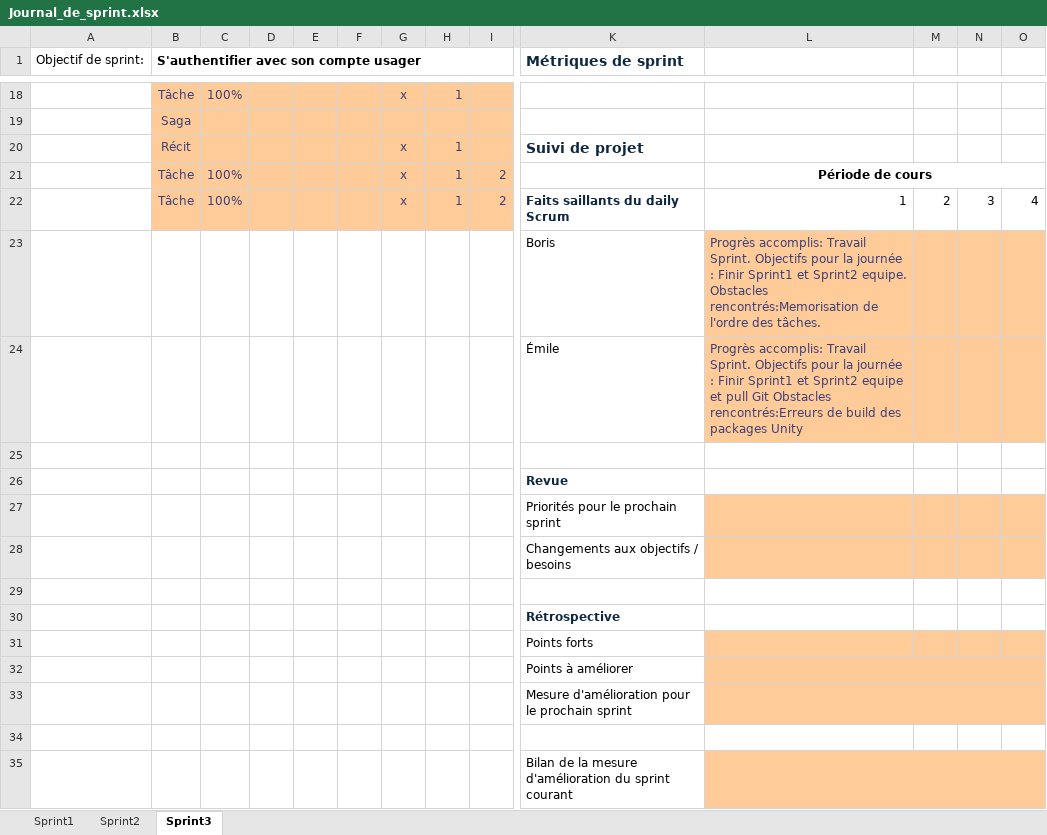
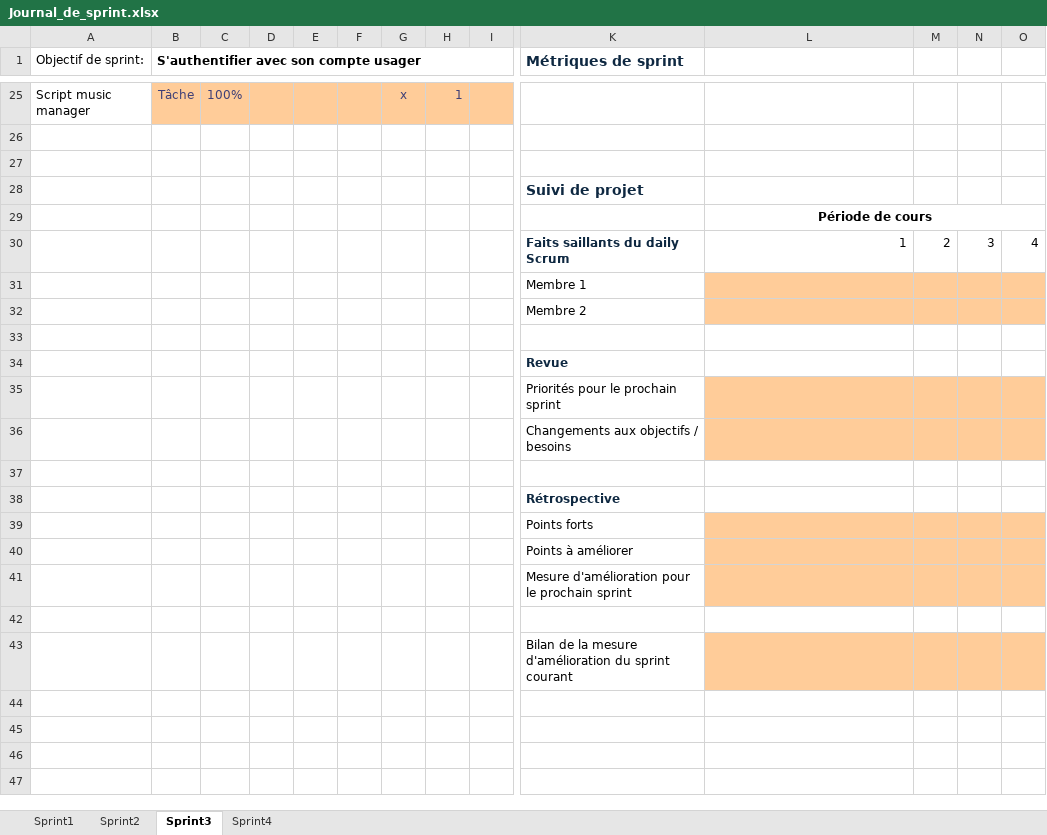
Before and after one commit to Emile-Corneau/projet-de-session-5gd-a25-gr-e, an Excel workbook: Journal_de_sprint.xlsx, sheet Sprint3, drawn as a sheet; only a part is shown, gaps mark what is left out; values as stored, in another font and other column widths than the file's, no borders; removed rows and columns are numbered as before the commit, all else as after; rows hold the shown columns only; the diff covers the shown part only; the diff names each change by its address in the sheet, - before the commit and + after, or states it on an @@ line.

Commit message:
Update sprint3 equipe

```diff
--- a/Journal_de_sprint.xlsx (sheet Sprint3)
+++ b/Journal_de_sprint.xlsx (sheet Sprint3)
+sheet tab: Sprint4
-A25 (Objectif de sprint:): (empty)
+A25 (Objectif de sprint:): Script music manager
-B26: Saga
+B26: (empty)
-B26:I27 fill: #FFCC99
+B26:I27 fill: none
-row 27:  | Récit |  |  |  |  | x | 1 |  | Suivi de projet
+row 27: (empty)
-row 21:  | Tâche | 100% |  |  |  | x | 1 | 2 |  | Période de cours
-row 22:  | Tâche | 100% |  |  |  | x | 1 | 2 | Faits saillants du daily Scrum | 1 | 2 | 3 | 4
-row 23:  |  |  |  |  |  |  |  |  | Boris | Progrès accomplis: Travail Sprint. Objectifs pour la journée : Finir Sprint1 et Sprint2 equipe. Obstacles rencontrés:Memorisation de l'ordre des tâches.
-row 24:  |  |  |  |  |  |  |  |  | Émile | Progrès accomplis: Travail Sprint. Objectifs pour la journée : Finir Sprint1 et Sprint2 equipe et pull Git Obstacles rencontrés:Erreurs de build des packages Unity
+row 28:  |  |  |  |  |  |  |  |  | Suivi de projet
+row 29:  |  |  |  |  |  |  |  |  |  | Période de cours
+row 30:  |  |  |  |  |  |  |  |  | Faits saillants du daily Scrum | 1 | 2 | 3 | 4
+row 31:  |  |  |  |  |  |  |  |  | Membre 1
+row 32:  |  |  |  |  |  |  |  |  | Membre 2
-L32:O32 merged
-L33:O33 merged
-L35:O35 merged
```
Also changed, not shown: 12 added rows, 5 removed rows and 15 edited cells elsewhere in this sheet.
